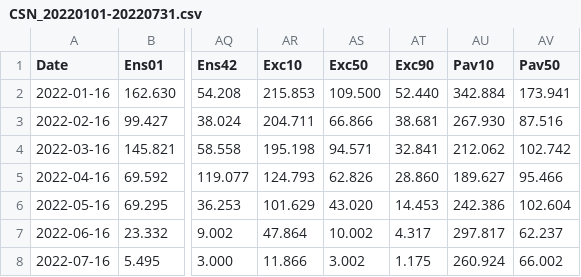
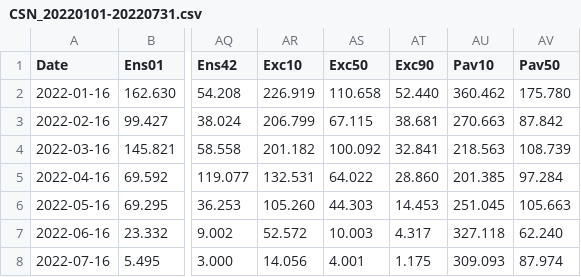
Before and after one commit to fallspinach/cw3e-water-supply-heroku, a CSV file: assets/forecast/CSN_20220101-20220731.csv, drawn as a sheet; only a part is shown, gaps mark what is left out; the diff names each change by its address in the sheet, - before the commit and + after, or states it on an @@ line.

```diff
--- a/assets/forecast/CSN_20220101-20220731.csv
+++ b/assets/forecast/CSN_20220101-20220731.csv
-AR2 (Exc10): 215.853
+AR2 (Exc10): 226.919
-AS2 (Exc50): 109.500
+AS2 (Exc50): 110.658
-AU2 (Pav10): 342.884
+AU2 (Pav10): 360.462
-AV2 (Pav50): 173.941
+AV2 (Pav50): 175.780
-AR3 (Exc10): 204.711
+AR3 (Exc10): 206.799
-AS3 (Exc50): 66.866
+AS3 (Exc50): 67.115
-AU3 (Pav10): 267.930
+AU3 (Pav10): 270.663
-AV3 (Pav50): 87.516
+AV3 (Pav50): 87.842
-AR4 (Exc10): 195.198
+AR4 (Exc10): 201.182
-AS4 (Exc50): 94.571
+AS4 (Exc50): 100.092
-AU4 (Pav10): 212.062
+AU4 (Pav10): 218.563
-AV4 (Pav50): 102.742
+AV4 (Pav50): 108.739
-AR5 (Exc10): 124.793
+AR5 (Exc10): 132.531
-AS5 (Exc50): 62.826
+AS5 (Exc50): 64.022
-AU5 (Pav10): 189.627
+AU5 (Pav10): 201.385
-AV5 (Pav50): 95.466
+AV5 (Pav50): 97.284
-AR6 (Exc10): 101.629
+AR6 (Exc10): 105.260
-AS6 (Exc50): 43.020
+AS6 (Exc50): 44.303
-AU6 (Pav10): 242.386
+AU6 (Pav10): 251.045
-AV6 (Pav50): 102.604
+AV6 (Pav50): 105.663
-AR7 (Exc10): 47.864
+AR7 (Exc10): 52.572
-AS7 (Exc50): 10.002
+AS7 (Exc50): 10.003
-AU7 (Pav10): 297.817
+AU7 (Pav10): 327.118
-AV7 (Pav50): 62.237
+AV7 (Pav50): 62.240
-AR8 (Exc10): 11.866
+AR8 (Exc10): 14.056
-AS8 (Exc50): 3.002
+AS8 (Exc50): 4.001
-AU8 (Pav10): 260.924
+AU8 (Pav10): 309.093
-AV8 (Pav50): 66.002
+AV8 (Pav50): 87.974
```
Also changed, not shown: assets/forecast/AMF_20220101-20220731.csv, assets/forecast/FTO_20220101-20220731.csv, 21 other files.
